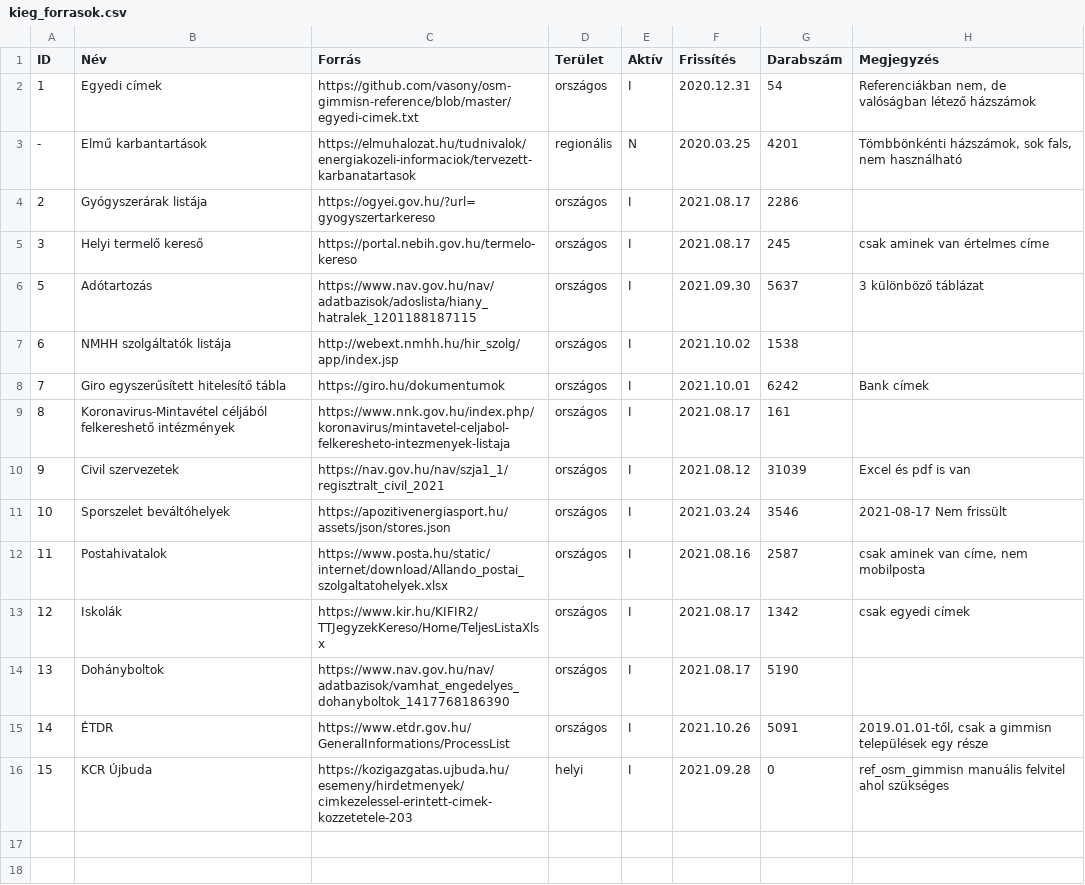
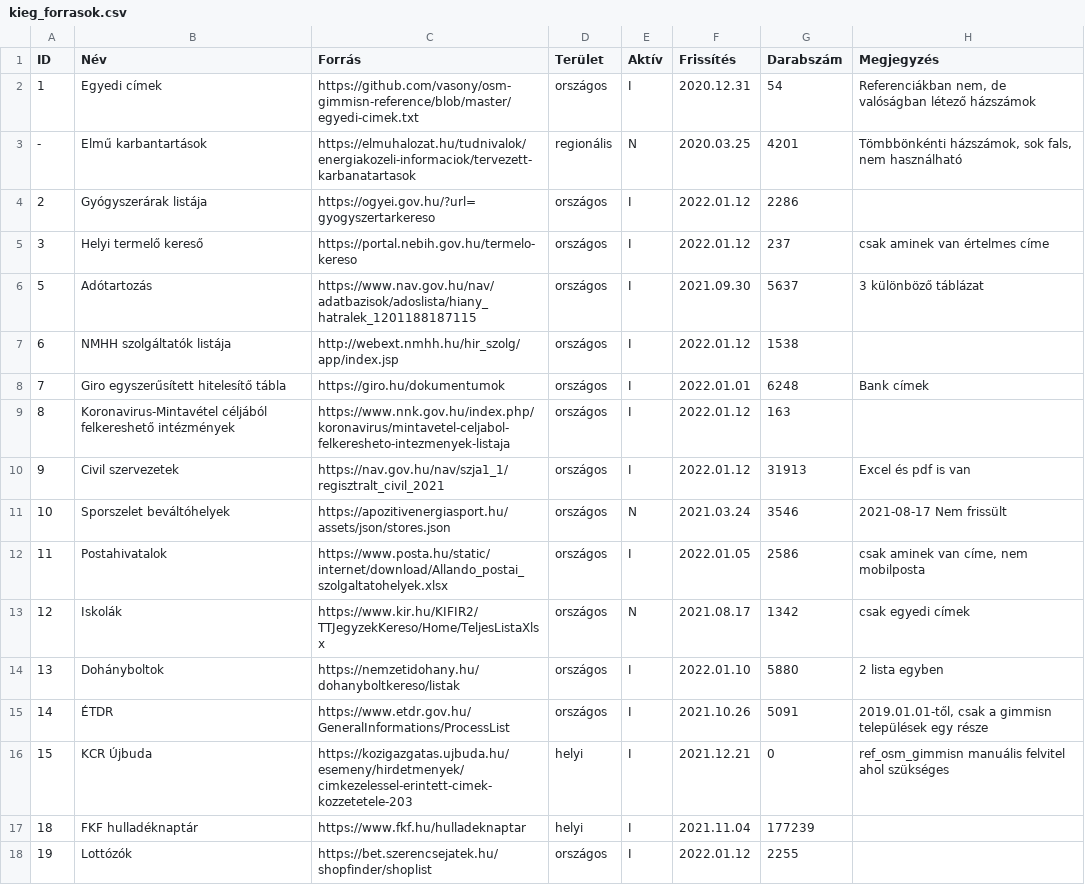
Before and after one commit to vasony/osm-gimmisn-reference, a CSV file: kieg_forrasok.csv, drawn as a sheet.

Commit message:
add lottozo, update kernyilv and kieg forrasok

```diff
--- a/kieg_forrasok.csv
+++ b/kieg_forrasok.csv
@@ -3,14 +3,16 @@
 -;Elmű karbantartások;https://elmuhalozat.hu/tudnivalok/energiakozeli-informaciok/tervezett-karbanatartasok;regionális;N;2020.03.25;4201;Tömbbönkénti házszámok, sok fals, nem használható
-2;Gyógyszerárak listája;https://ogyei.gov.hu/?url=gyogyszertarkereso;országos;I;2021.08.17;2286;
-3;Helyi termelő kereső;https://portal.nebih.gov.hu/termelo-kereso;országos;I;2021.08.17;245;csak aminek van értelmes címe
+2;Gyógyszerárak listája;https://ogyei.gov.hu/?url=gyogyszertarkereso;országos;I;2022.01.12;2286;
+3;Helyi termelő kereső;https://portal.nebih.gov.hu/termelo-kereso;országos;I;2022.01.12;237;csak aminek van értelmes címe
 5;Adótartozás;https://www.nav.gov.hu/nav/adatbazisok/adoslista/hiany_hatralek_1201188187115;országos;I;2021.09.30;5637;3 különböző táblázat
-6;NMHH szolgáltatók listája;http://webext.nmhh.hu/hir_szolg/app/index.jsp;országos;I;2021.10.02;1538;
-7;Giro egyszerűsített hitelesítő tábla;https://giro.hu/dokumentumok;országos;I;2021.10.01;6242;Bank címek
-8;Koronavirus-Mintavétel céljából felkereshető intézmények;https://www.nnk.gov.hu/index.php/koronavirus/mintavetel-celjabol-felkeresheto-intezmenyek-listaja;országos;I;2021.08.17;161;
-9;Civil szervezetek;https://nav.gov.hu/nav/szja1_1/regisztralt_civil_2021;országos;I;2021.08.12;31039;Excel és pdf is van
-10;Sporszelet beváltóhelyek;https://apozitivenergiasport.hu/assets/json/stores.json;országos;I;2021.03.24;3546;2021-08-17 Nem frissült
-11;Postahivatalok;https://www.posta.hu/static/internet/download/Allando_postai_szolgaltatohelyek.xlsx;országos;I;2021.08.16;2587;csak aminek van címe, nem mobilposta
-12;Iskolák;https://www.kir.hu/KIFIR2/TTJegyzekKereso/Home/TeljesListaXlsx;országos;I;2021.08.17;1342;csak egyedi címek
-13;Dohányboltok;https://www.nav.gov.hu/nav/adatbazisok/vamhat_engedelyes_dohanyboltok_1417768186390;országos;I;2021.08.17;5190;
+6;NMHH szolgáltatók listája;http://webext.nmhh.hu/hir_szolg/app/index.jsp;országos;I;2022.01.12;1538;
+7;Giro egyszerűsített hitelesítő tábla;https://giro.hu/dokumentumok;országos;I;2022.01.01;6248;Bank címek
+8;Koronavirus-Mintavétel céljából felkereshető intézmények;https://www.nnk.gov.hu/index.php/koronavirus/mintavetel-celjabol-felkeresheto-intezmenyek-listaja;országos;I;2022.01.12;163;
+9;Civil szervezetek;https://nav.gov.hu/nav/szja1_1/regisztralt_civil_2021;országos;I;2022.01.12;31913;Excel és pdf is van
+10;Sporszelet beváltóhelyek;https://apozitivenergiasport.hu/assets/json/stores.json;országos;N;2021.03.24;3546;2021-08-17 Nem frissült
+11;Postahivatalok;https://www.posta.hu/static/internet/download/Allando_postai_szolgaltatohelyek.xlsx;országos;I;2022.01.05;2586;csak aminek van címe, nem mobilposta
+12;Iskolák;https://www.kir.hu/KIFIR2/TTJegyzekKereso/Home/TeljesListaXlsx;országos;N;2021.08.17;1342;csak egyedi címek
+13;Dohányboltok;https://nemzetidohany.hu/dohanyboltkereso/listak;országos;I;2022.01.10;5880;2 lista egyben
 14;ÉTDR;https://www.etdr.gov.hu/GeneralInformations/ProcessList;országos;I;2021.10.26;5091;2019.01.01-től, csak a gimmisn települések egy része
-15;KCR Újbuda;https://kozigazgatas.ujbuda.hu/esemeny/hirdetmenyek/cimkezelessel-erintett-cimek-kozzetetele-203;helyi;I;2021.09.28;0;ref_osm_gimmisn manuális felvitel ahol szükséges
+15;KCR Újbuda;https://kozigazgatas.ujbuda.hu/esemeny/hirdetmenyek/cimkezelessel-erintett-cimek-kozzetetele-203;helyi;I;2021.12.21;0;ref_osm_gimmisn manuális felvitel ahol szükséges
+18;FKF hulladéknaptár;https://www.fkf.hu/hulladeknaptar;helyi;I;2021.11.04;177239;
+19;Lottózók;https://bet.szerencsejatek.hu/shopfinder/shoplist;országos;I;2022.01.12;2255;
```
Also changed, not shown: kernyilv.csv, 2 other files.
